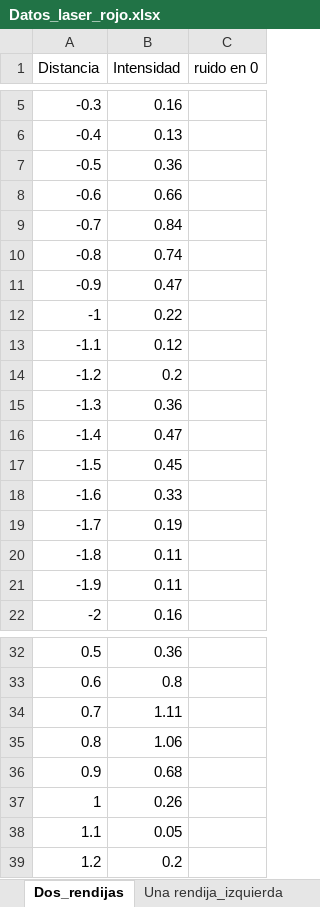
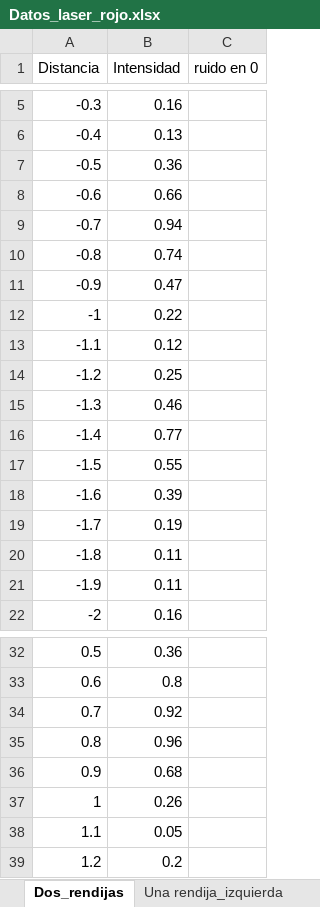
Before and after one commit to jamontanac/Laboratorio-Avanzado, an Excel workbook: Double_Slit/Datos/Datos_laser_rojo.xlsx, sheet Dos_rendijas, drawn as a sheet; only a part is shown, gaps mark what is left out; values as stored, in another font and other column widths than the file's, no borders; charts and pictures not drawn; the diff names each change by its address in the sheet, - before the commit and + after, or states it on an @@ line.

Commit message:
datos laser rojo

```diff
--- a/Double_Slit/Datos/Datos_laser_rojo.xlsx (sheet Dos_rendijas)
+++ b/Double_Slit/Datos/Datos_laser_rojo.xlsx (sheet Dos_rendijas)
-B9 (Intensidad): 0.84
+B9 (Intensidad): 0.94
-B14 (Intensidad): 0.2
+B14 (Intensidad): 0.25
-B15 (Intensidad): 0.36
+B15 (Intensidad): 0.46
-B16 (Intensidad): 0.47
+B16 (Intensidad): 0.77
-B17 (Intensidad): 0.45
+B17 (Intensidad): 0.55
-B18 (Intensidad): 0.33
+B18 (Intensidad): 0.39
-B34 (Intensidad): 1.11
+B34 (Intensidad): 0.92
-B35 (Intensidad): 1.06
+B35 (Intensidad): 0.96
```
Also changed, not shown: charts or pictures.
